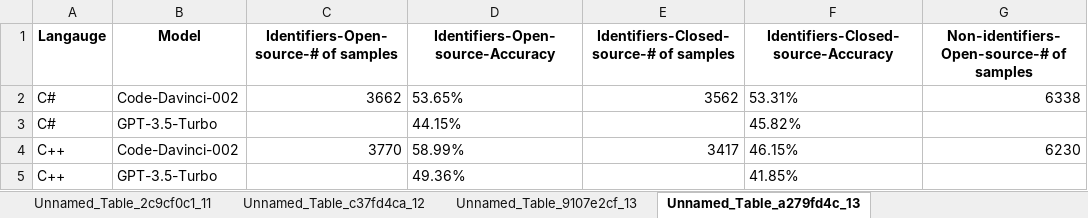
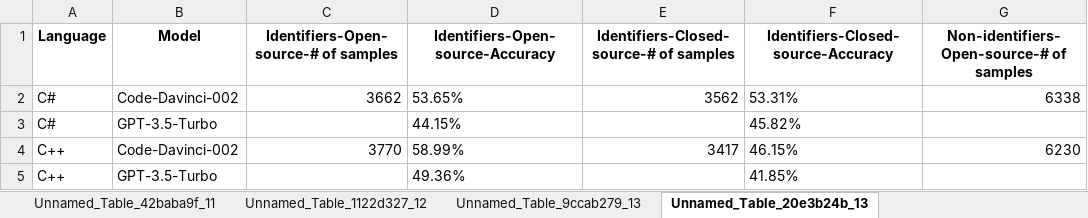
Before and after one commit to KrispyNoodles/GG_GraphGenerator, an Excel workbook: extracted_tables.xlsx, sheet Unnamed_Table_20e3b24b_13, drawn as a sheet; only a part is shown; values as stored, in another font and other column widths than the file's, no borders; the diff names each change by its address in the sheet, - before the commit and + after, or states it on an @@ line.

```diff
--- a/extracted_tables.xlsx (sheet Unnamed_Table_20e3b24b_13)
+++ b/extracted_tables.xlsx (sheet Unnamed_Table_20e3b24b_13)
-sheet tab: Unnamed_Table_2c9cf0c1_11
+sheet tab: Unnamed_Table_42baba9f_11
-sheet tab: Unnamed_Table_c37fd4ca_12
+sheet tab: Unnamed_Table_1122d327_12
-sheet tab: Unnamed_Table_9107e2cf_13
+sheet tab: Unnamed_Table_9ccab279_13
-sheet tab: Unnamed_Table_a279fd4c_13
+sheet tab: Unnamed_Table_20e3b24b_13
-A1: Langauge
+A1: Language
```
Also changed, not shown: sheet Summary, sheet Unnamed_Table_a38c5d5c_11, other sheet tabs, 2 other files.
